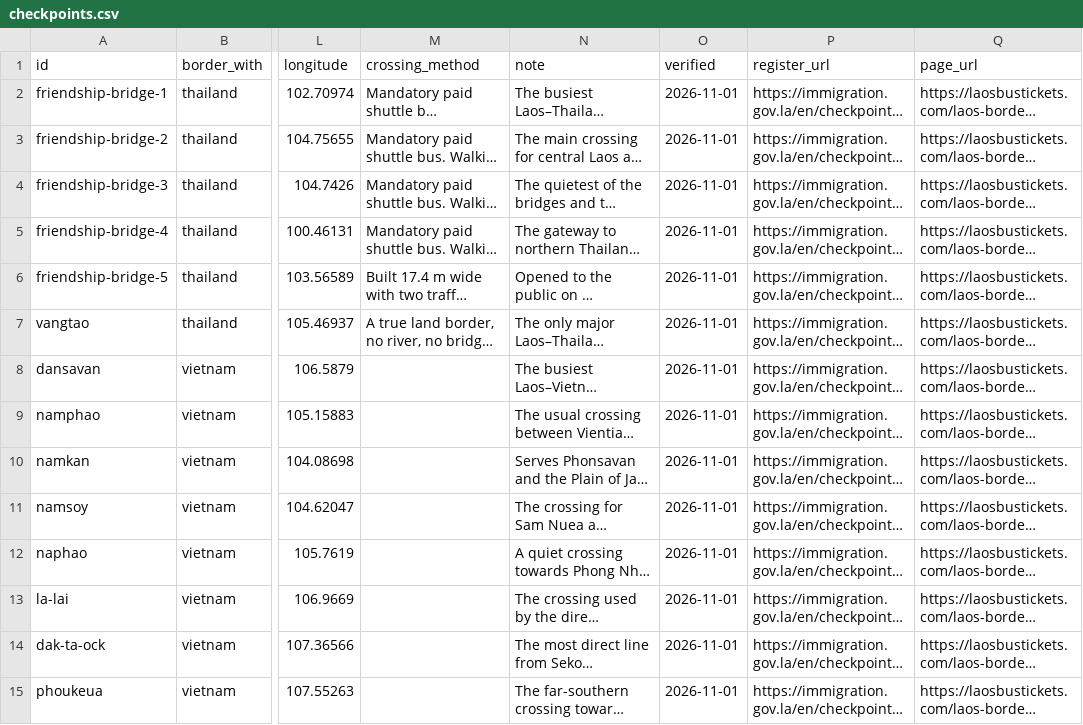
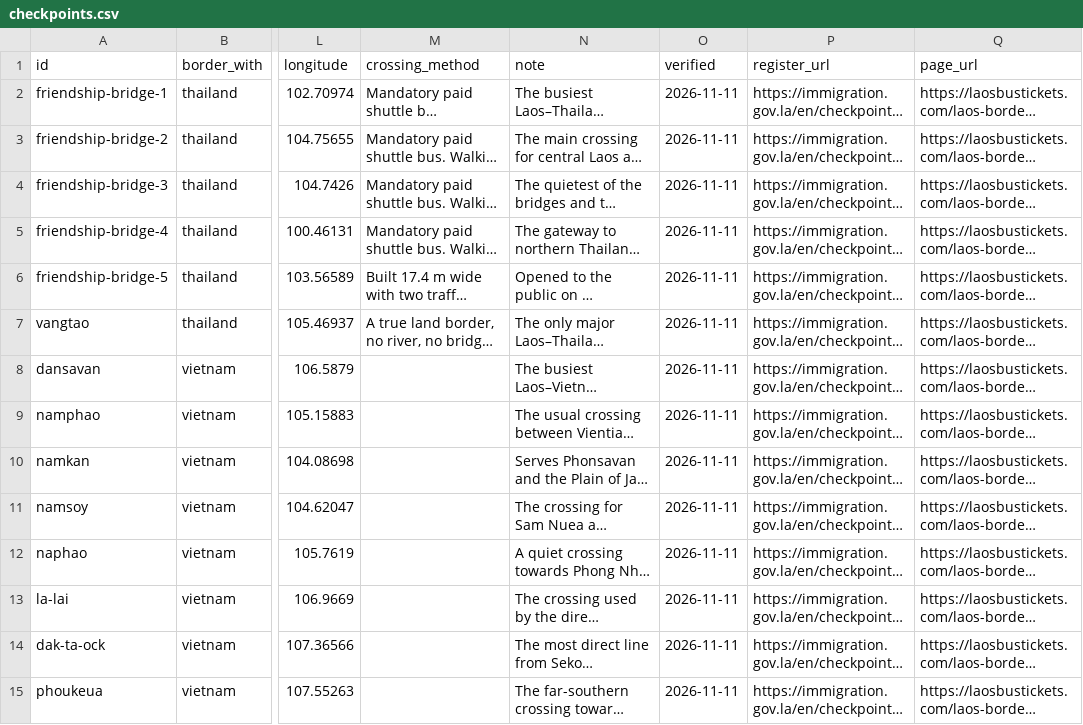
Before and after one commit to laosbustickets/laos-transport-data, a CSV file: checkpoints.csv, drawn as a sheet; only a part is shown, gaps mark what is left out; long unchanged cells end in …; the diff covers the shown part only; the diff names each change by its address in the sheet, - before the commit and + after, or states it on an @@ line.

```diff
--- a/checkpoints.csv
+++ b/checkpoints.csv
-O2:O15 (verified): 2026-11-01
+O2:O15 (verified): 2026-11-11
```
Also changed, not shown: 19 edited cells elsewhere in this file, routes.csv, 19 other files.
